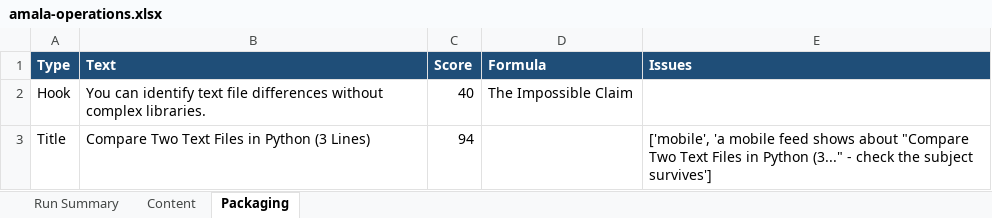
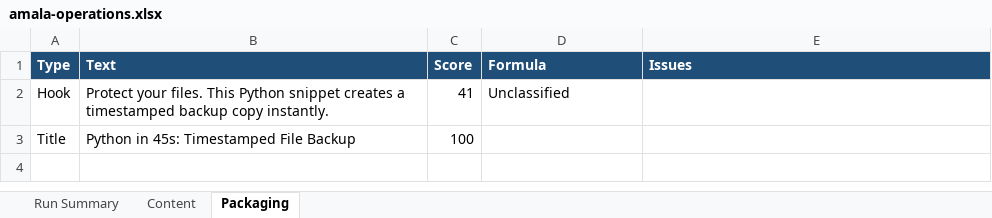
Before and after one commit to amalraj020-a11y/automated-YT-operations, an Excel workbook: reports/latest/amala-operations.xlsx, sheet Packaging, drawn as a sheet; values as stored, in another font and other column widths than the file's, no borders; the diff names each change by its address in the sheet, - before the commit and + after, or states it on an @@ line.

```diff
--- a/reports/latest/amala-operations.xlsx (sheet Packaging)
+++ b/reports/latest/amala-operations.xlsx (sheet Packaging)
-B2 (Text): You can identify text file differences without complex libraries.
+B2 (Text): Protect your files. This Python snippet creates a timestamped backup copy instantly.
-C2 (Score): 40
+C2 (Score): 41
-D2 (Formula): The Impossible Claim
+D2 (Formula): Unclassified
-B3 (Text): Compare Two Text Files in Python (3 Lines)
+B3 (Text): Python in 45s: Timestamped File Backup
-C3 (Score): 94
+C3 (Score): 100
-E3 (Issues): ['mobile', 'a mobile feed shows about "Compare Two Text Files in Python (3..." - check the subject survives']
+E3 (Issues): (empty)
```
Also changed, not shown: sheet Run Summary, sheet Content.
